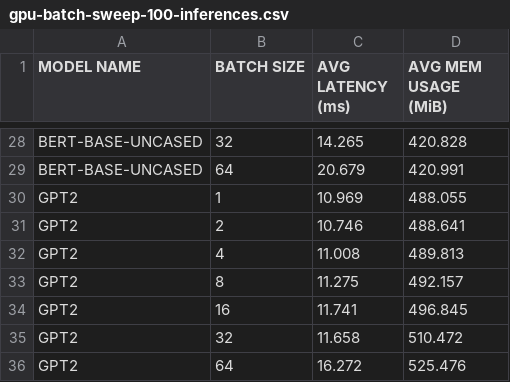
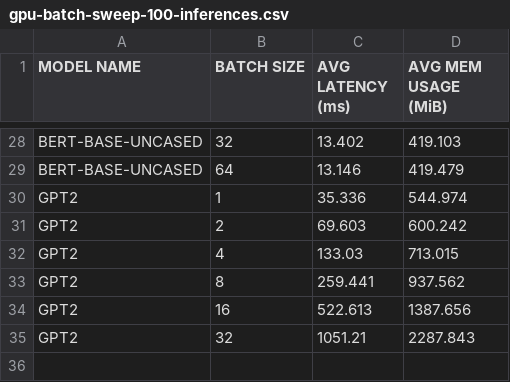
Before and after one commit to gobblygobble/profile-torch-inference, a CSV file: profile-results/gpu-batch-sweep-100-inferences.csv, drawn as a sheet; only a part is shown, gaps mark what is left out; the diff covers the shown part only; the diff names each change by its address in the sheet, - before the commit and + after, or states it on an @@ line.

```diff
--- a/profile-results/gpu-batch-sweep-100-inferences.csv
+++ b/profile-results/gpu-batch-sweep-100-inferences.csv
-C28 (AVG LATENCY (ms)): 14.265
+C28 (AVG LATENCY (ms)): 13.402
-D28 (AVG MEM USAGE (MiB)): 420.828
+D28 (AVG MEM USAGE (MiB)): 419.103
-C29 (AVG LATENCY (ms)): 20.679
+C29 (AVG LATENCY (ms)): 13.146
-D29 (AVG MEM USAGE (MiB)): 420.991
+D29 (AVG MEM USAGE (MiB)): 419.479
-C30 (AVG LATENCY (ms)): 10.969
+C30 (AVG LATENCY (ms)): 35.336
-D30 (AVG MEM USAGE (MiB)): 488.055
+D30 (AVG MEM USAGE (MiB)): 544.974
-C31 (AVG LATENCY (ms)): 10.746
+C31 (AVG LATENCY (ms)): 69.603
-D31 (AVG MEM USAGE (MiB)): 488.641
+D31 (AVG MEM USAGE (MiB)): 600.242
-C32 (AVG LATENCY (ms)): 11.008
+C32 (AVG LATENCY (ms)): 133.03
-D32 (AVG MEM USAGE (MiB)): 489.813
+D32 (AVG MEM USAGE (MiB)): 713.015
-C33 (AVG LATENCY (ms)): 11.275
+C33 (AVG LATENCY (ms)): 259.441
-D33 (AVG MEM USAGE (MiB)): 492.157
+D33 (AVG MEM USAGE (MiB)): 937.562
-C34 (AVG LATENCY (ms)): 11.741
+C34 (AVG LATENCY (ms)): 522.613
-D34 (AVG MEM USAGE (MiB)): 496.845
+D34 (AVG MEM USAGE (MiB)): 1387.656
-C35 (AVG LATENCY (ms)): 11.658
+C35 (AVG LATENCY (ms)): 1051.21
-D35 (AVG MEM USAGE (MiB)): 510.472
+D35 (AVG MEM USAGE (MiB)): 2287.843
-row 36: GPT2 | 64 | 16.272 | 525.476
```
Also changed, not shown: 31 edited cells elsewhere in this file, profile-results/gpu-batch-sweep-10-inferences.csv, profile-results/gpu-batch-sweep-1000-inferences.csv.
